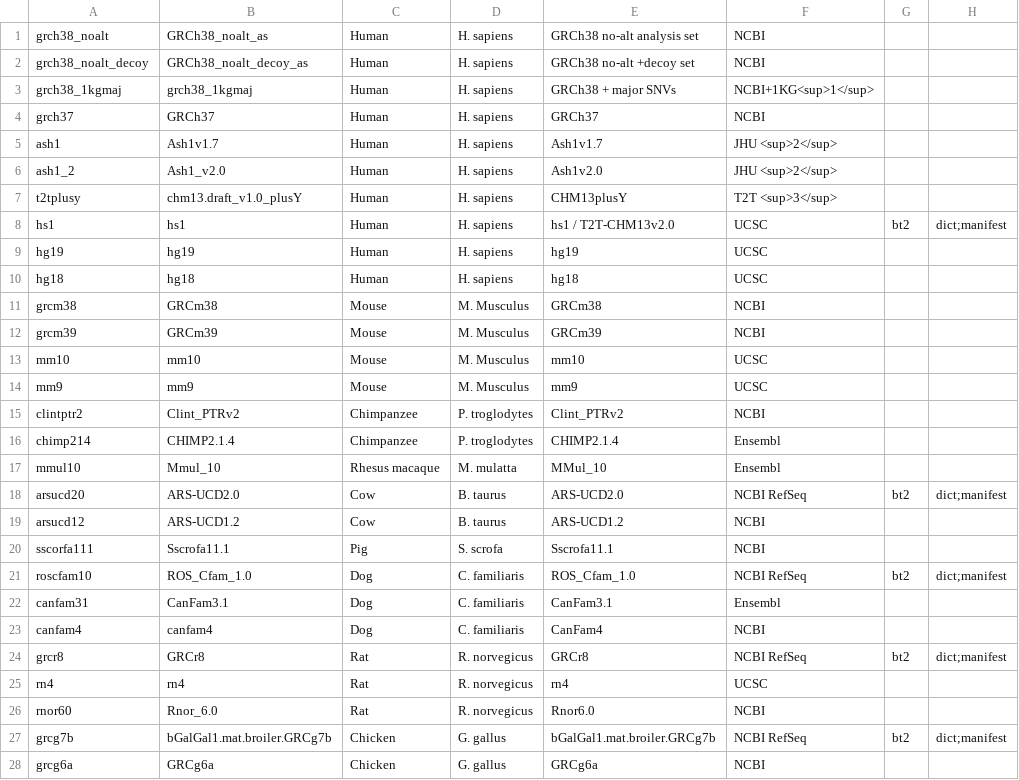
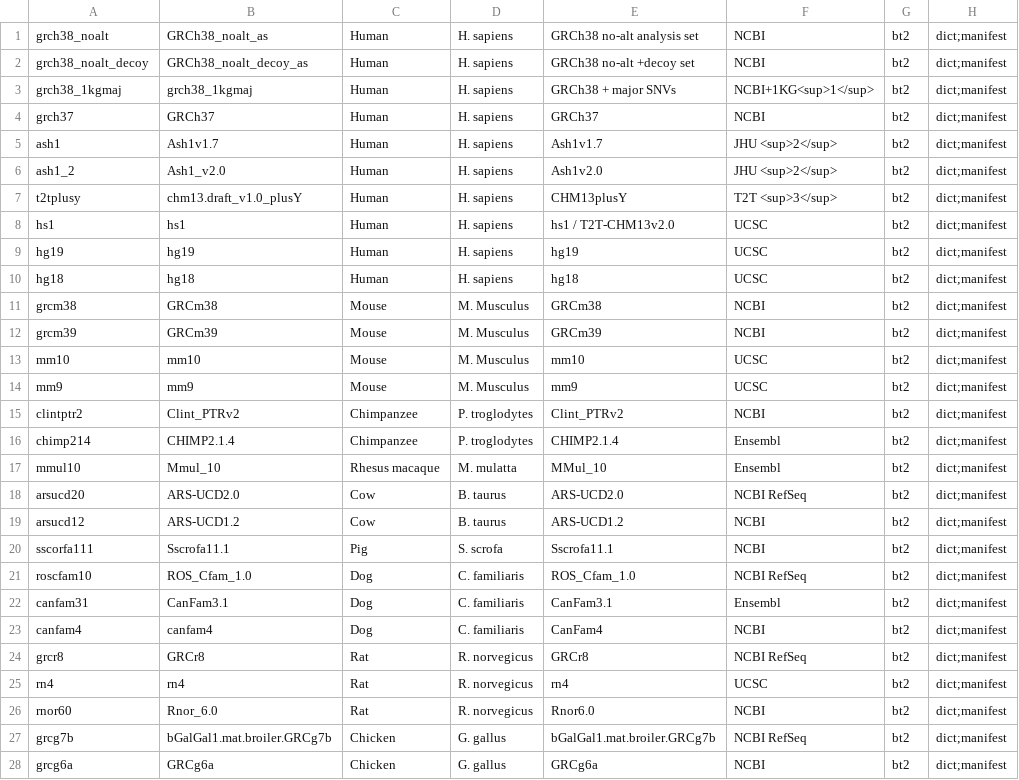
Before and after one commit to BenLangmead/aws-indexes, a CSV file: xfer/bt/shortname_map.csv, drawn as a sheet; only a part is shown; the diff covers the shown part only.

```diff
--- a/xfer/bt/shortname_map.csv
+++ b/xfer/bt/shortname_map.csv
@@ -1,28 +1,28 @@
-grch38_noalt,GRCh38_noalt_as,Human,H. sapiens,GRCh38 no-alt analysis set,NCBI
-grch38_noalt_decoy,GRCh38_noalt_decoy_as,Human,H. sapiens,GRCh38 no-alt +decoy set,NCBI
-grch38_1kgmaj,grch38_1kgmaj,Human,H. sapiens,GRCh38 + major SNVs,NCBI+1KG<sup>1</sup>
-grch37,GRCh37,Human,H. sapiens,GRCh37,NCBI
-ash1,Ash1v1.7,Human,H. sapiens,Ash1v1.7,JHU <sup>2</sup>
-ash1_2,Ash1_v2.0,Human,H. sapiens,Ash1v2.0,JHU <sup>2</sup>
-t2tplusy,chm13.draft_v1.0_plusY,Human,H. sapiens,CHM13plusY,T2T <sup>3</sup>
+grch38_noalt,GRCh38_noalt_as,Human,H. sapiens,GRCh38 no-alt analysis set,NCBI,bt2,dict;manifest
+grch38_noalt_decoy,GRCh38_noalt_decoy_as,Human,H. sapiens,GRCh38 no-alt +decoy set,NCBI,bt2,dict;manifest
+grch38_1kgmaj,grch38_1kgmaj,Human,H. sapiens,GRCh38 + major SNVs,NCBI+1KG<sup>1</sup>,bt2,dict;manifest
+grch37,GRCh37,Human,H. sapiens,GRCh37,NCBI,bt2,dict;manifest
+ash1,Ash1v1.7,Human,H. sapiens,Ash1v1.7,JHU <sup>2</sup>,bt2,dict;manifest
+ash1_2,Ash1_v2.0,Human,H. sapiens,Ash1v2.0,JHU <sup>2</sup>,bt2,dict;manifest
+t2tplusy,chm13.draft_v1.0_plusY,Human,H. sapiens,CHM13plusY,T2T <sup>3</sup>,bt2,dict;manifest
 hs1,hs1,Human,H. sapiens,hs1 / T2T-CHM13v2.0,UCSC,bt2,dict;manifest
-hg19,hg19,Human,H. sapiens,hg19,UCSC
-hg18,hg18,Human,H. sapiens,hg18,UCSC
-grcm38,GRCm38,Mouse,M. Musculus,GRCm38,NCBI
-grcm39,GRCm39,Mouse,M. Musculus,GRCm39,NCBI
-mm10,mm10,Mouse,M. Musculus,mm10,UCSC
-mm9,mm9,Mouse,M. Musculus,mm9,UCSC
-clintptr2,Clint_PTRv2,Chimpanzee,P. troglodytes,Clint_PTRv2,NCBI
-chimp214,CHIMP2.1.4,Chimpanzee,P. troglodytes,CHIMP2.1.4,Ensembl
-mmul10,Mmul_10,Rhesus macaque,M. mulatta,MMul_10,Ensembl
+hg19,hg19,Human,H. sapiens,hg19,UCSC,bt2,dict;manifest
+hg18,hg18,Human,H. sapiens,hg18,UCSC,bt2,dict;manifest
+grcm38,GRCm38,Mouse,M. Musculus,GRCm38,NCBI,bt2,dict;manifest
+grcm39,GRCm39,Mouse,M. Musculus,GRCm39,NCBI,bt2,dict;manifest
+mm10,mm10,Mouse,M. Musculus,mm10,UCSC,bt2,dict;manifest
+mm9,mm9,Mouse,M. Musculus,mm9,UCSC,bt2,dict;manifest
+clintptr2,Clint_PTRv2,Chimpanzee,P. troglodytes,Clint_PTRv2,NCBI,bt2,dict;manifest
+chimp214,CHIMP2.1.4,Chimpanzee,P. troglodytes,CHIMP2.1.4,Ensembl,bt2,dict;manifest
+mmul10,Mmul_10,Rhesus macaque,M. mulatta,MMul_10,Ensembl,bt2,dict;manifest
 arsucd20,ARS-UCD2.0,Cow,B. taurus,ARS-UCD2.0,NCBI RefSeq,bt2,dict;manifest
-arsucd12,ARS-UCD1.2,Cow,B. taurus,ARS-UCD1.2,NCBI
-sscorfa111,Sscrofa11.1,Pig,S. scrofa,Sscrofa11.1,NCBI
+arsucd12,ARS-UCD1.2,Cow,B. taurus,ARS-UCD1.2,NCBI,bt2,dict;manifest
+sscorfa111,Sscrofa11.1,Pig,S. scrofa,Sscrofa11.1,NCBI,bt2,dict;manifest
 roscfam10,ROS_Cfam_1.0,Dog,C. familiaris,ROS_Cfam_1.0,NCBI RefSeq,bt2,dict;manifest
-canfam31,CanFam3.1,Dog,C. familiaris,CanFam3.1,Ensembl
-canfam4,canfam4,Dog,C. familiaris,CanFam4,NCBI
+canfam31,CanFam3.1,Dog,C. familiaris,CanFam3.1,Ensembl,bt2,dict;manifest
+canfam4,canfam4,Dog,C. familiaris,CanFam4,NCBI,bt2,dict;manifest
 grcr8,GRCr8,Rat,R. norvegicus,GRCr8,NCBI RefSeq,bt2,dict;manifest
-rn4,rn4,Rat,R. norvegicus,rn4,UCSC
-rnor60,Rnor_6.0,Rat,R. norvegicus,Rnor6.0,NCBI
+rn4,rn4,Rat,R. norvegicus,rn4,UCSC,bt2,dict;manifest
+rnor60,Rnor_6.0,Rat,R. norvegicus,Rnor6.0,NCBI,bt2,dict;manifest
 grcg7b,bGalGal1.mat.broiler.GRCg7b,Chicken,G. gallus,bGalGal1.mat.broiler.GRCg7b,NCBI RefSeq,bt2,dict;manifest
-grcg6a,GRCg6a,Chicken,G. gallus,GRCg6a,NCBI
+grcg6a,GRCg6a,Chicken,G. gallus,GRCg6a,NCBI,bt2,dict;manifest
```
Also changed, not shown: 22 edited cells elsewhere in this file, 11 other files.
